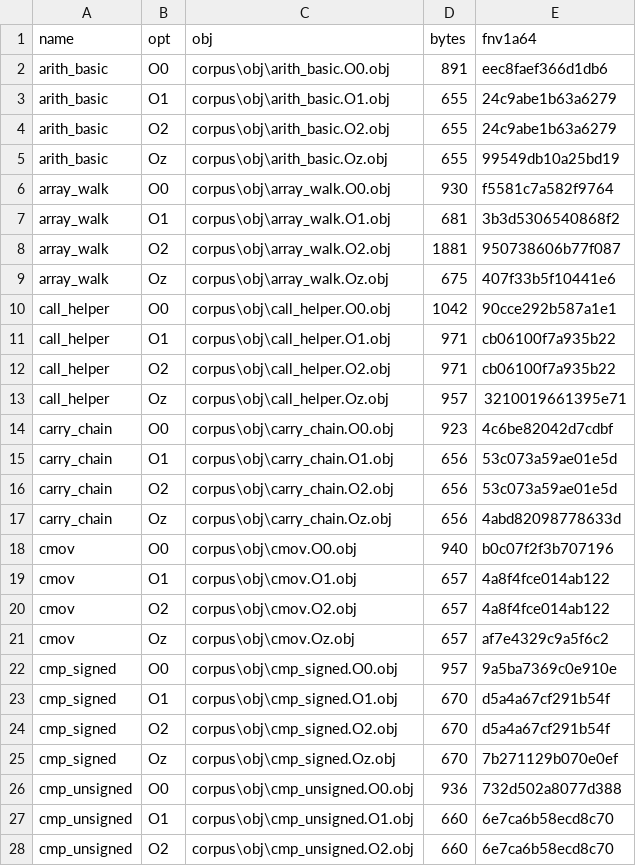
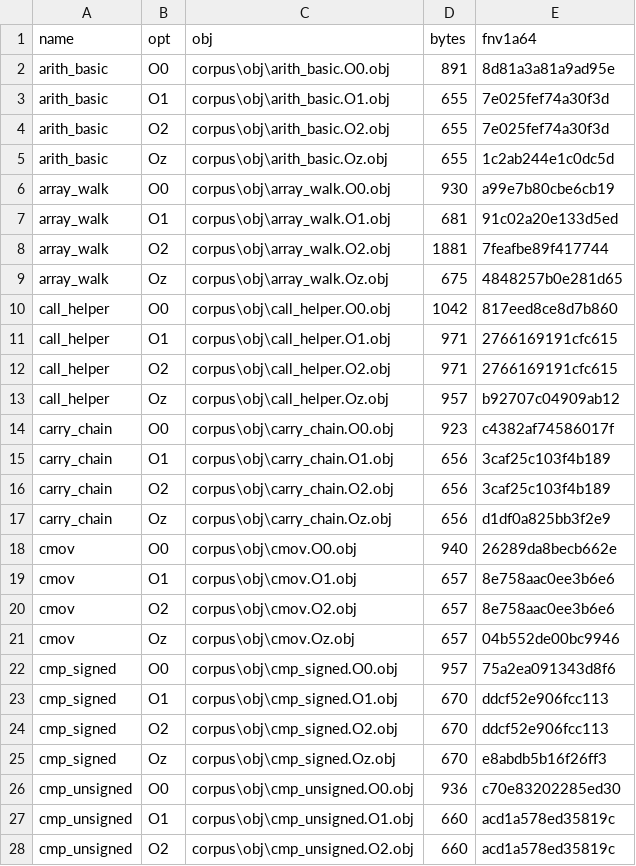
Before and after one commit to beanscrack/rdec, a TSV file: corpus/manifest.tsv, drawn as a sheet; only a part is shown; the diff covers the shown part only.

```diff
--- a/corpus/manifest.tsv
+++ b/corpus/manifest.tsv
@@ -1,28 +1,28 @@
 name	opt	obj	bytes	fnv1a64
-arith_basic	O0	corpus\obj\arith_basic.O0.obj	891	eec8faef366d1db6
-arith_basic	O1	corpus\obj\arith_basic.O1.obj	655	24c9abe1b63a6279
-arith_basic	O2	corpus\obj\arith_basic.O2.obj	655	24c9abe1b63a6279
-arith_basic	Oz	corpus\obj\arith_basic.Oz.obj	655	99549db10a25bd19
-array_walk	O0	corpus\obj\array_walk.O0.obj	930	f5581c7a582f9764
-array_walk	O1	corpus\obj\array_walk.O1.obj	681	3b3d5306540868f2
-array_walk	O2	corpus\obj\array_walk.O2.obj	1881	950738606b77f087
-array_walk	Oz	corpus\obj\array_walk.Oz.obj	675	407f33b5f10441e6
-call_helper	O0	corpus\obj\call_helper.O0.obj	1042	90cce292b587a1e1
-call_helper	O1	corpus\obj\call_helper.O1.obj	971	cb06100f7a935b22
-call_helper	O2	corpus\obj\call_helper.O2.obj	971	cb06100f7a935b22
-call_helper	Oz	corpus\obj\call_helper.Oz.obj	957	3210019661395e71
-carry_chain	O0	corpus\obj\carry_chain.O0.obj	923	4c6be82042d7cdbf
-carry_chain	O1	corpus\obj\carry_chain.O1.obj	656	53c073a59ae01e5d
-carry_chain	O2	corpus\obj\carry_chain.O2.obj	656	53c073a59ae01e5d
-carry_chain	Oz	corpus\obj\carry_chain.Oz.obj	656	4abd82098778633d
-cmov	O0	corpus\obj\cmov.O0.obj	940	b0c07f2f3b707196
-cmov	O1	corpus\obj\cmov.O1.obj	657	4a8f4fce014ab122
-cmov	O2	corpus\obj\cmov.O2.obj	657	4a8f4fce014ab122
-cmov	Oz	corpus\obj\cmov.Oz.obj	657	af7e4329c9a5f6c2
-cmp_signed	O0	corpus\obj\cmp_signed.O0.obj	957	9a5ba7369c0e910e
-cmp_signed	O1	corpus\obj\cmp_signed.O1.obj	670	d5a4a67cf291b54f
-cmp_signed	O2	corpus\obj\cmp_signed.O2.obj	670	d5a4a67cf291b54f
-cmp_signed	Oz	corpus\obj\cmp_signed.Oz.obj	670	7b271129b070e0ef
-cmp_unsigned	O0	corpus\obj\cmp_unsigned.O0.obj	936	732d502a8077d388
-cmp_unsigned	O1	corpus\obj\cmp_unsigned.O1.obj	660	6e7ca6b58ecd8c70
-cmp_unsigned	O2	corpus\obj\cmp_unsigned.O2.obj	660	6e7ca6b58ecd8c70
+arith_basic	O0	corpus\obj\arith_basic.O0.obj	891	8d81a3a81a9ad95e
+arith_basic	O1	corpus\obj\arith_basic.O1.obj	655	7e025fef74a30f3d
+arith_basic	O2	corpus\obj\arith_basic.O2.obj	655	7e025fef74a30f3d
+arith_basic	Oz	corpus\obj\arith_basic.Oz.obj	655	1c2ab244e1c0dc5d
+array_walk	O0	corpus\obj\array_walk.O0.obj	930	a99e7b80cbe6cb19
+array_walk	O1	corpus\obj\array_walk.O1.obj	681	91c02a20e133d5ed
+array_walk	O2	corpus\obj\array_walk.O2.obj	1881	7feafbe89f417744
+array_walk	Oz	corpus\obj\array_walk.Oz.obj	675	4848257b0e281d65
+call_helper	O0	corpus\obj\call_helper.O0.obj	1042	817eed8ce8d7b860
+call_helper	O1	corpus\obj\call_helper.O1.obj	971	2766169191cfc615
+call_helper	O2	corpus\obj\call_helper.O2.obj	971	2766169191cfc615
+call_helper	Oz	corpus\obj\call_helper.Oz.obj	957	b92707c04909ab12
+carry_chain	O0	corpus\obj\carry_chain.O0.obj	923	c4382af74586017f
+carry_chain	O1	corpus\obj\carry_chain.O1.obj	656	3caf25c103f4b189
+carry_chain	O2	corpus\obj\carry_chain.O2.obj	656	3caf25c103f4b189
+carry_chain	Oz	corpus\obj\carry_chain.Oz.obj	656	d1df0a825bb3f2e9
+cmov	O0	corpus\obj\cmov.O0.obj	940	26289da8becb662e
+cmov	O1	corpus\obj\cmov.O1.obj	657	8e758aac0ee3b6e6
+cmov	O2	corpus\obj\cmov.O2.obj	657	8e758aac0ee3b6e6
+cmov	Oz	corpus\obj\cmov.Oz.obj	657	04b552de00bc9946
+cmp_signed	O0	corpus\obj\cmp_signed.O0.obj	957	75a2ea091343d8f6
+cmp_signed	O1	corpus\obj\cmp_signed.O1.obj	670	ddcf52e906fcc113
+cmp_signed	O2	corpus\obj\cmp_signed.O2.obj	670	ddcf52e906fcc113
+cmp_signed	Oz	corpus\obj\cmp_signed.Oz.obj	670	e8abdb5b16f26ff3
+cmp_unsigned	O0	corpus\obj\cmp_unsigned.O0.obj	936	c70e83202285ed30
+cmp_unsigned	O1	corpus\obj\cmp_unsigned.O1.obj	660	acd1a578ed35819c
+cmp_unsigned	O2	corpus\obj\cmp_unsigned.O2.obj	660	acd1a578ed35819c
```
Also changed, not shown: 93 edited cells elsewhere in this file, 9 other files.
